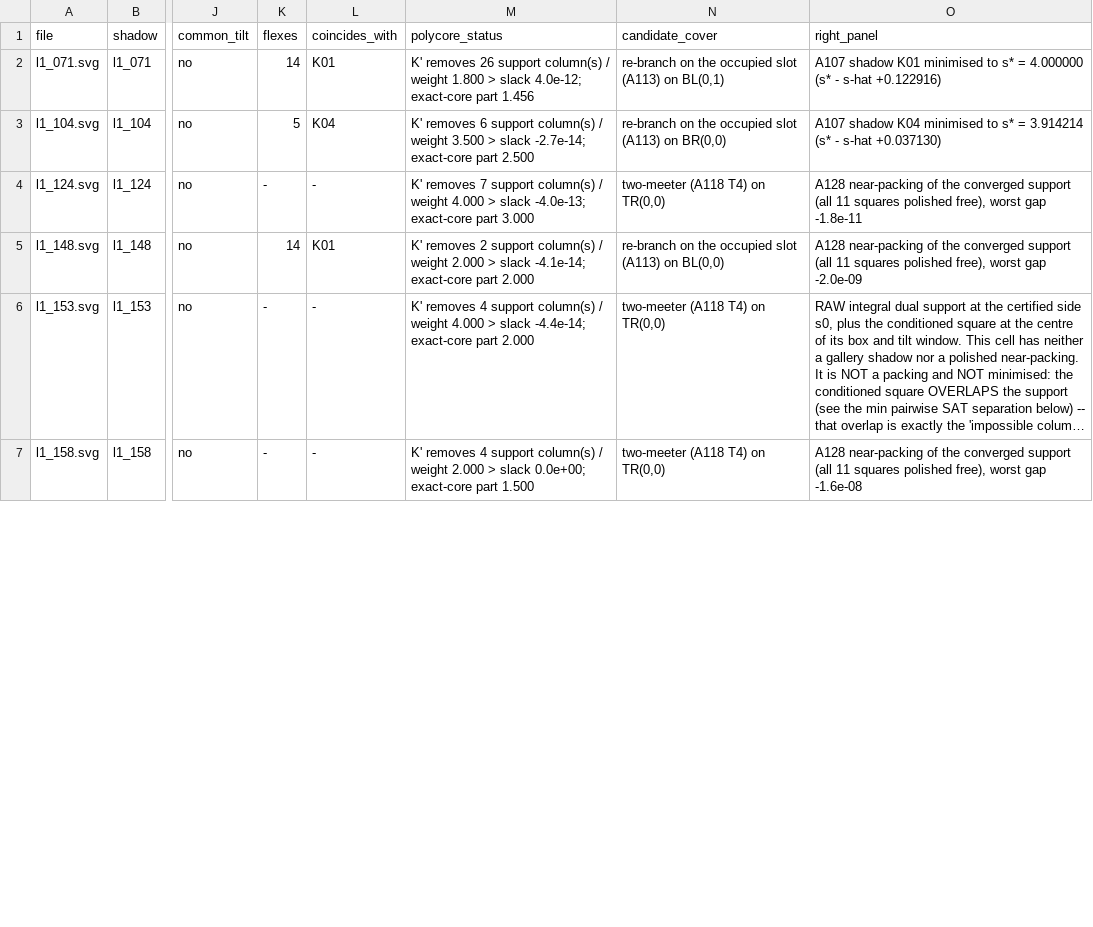
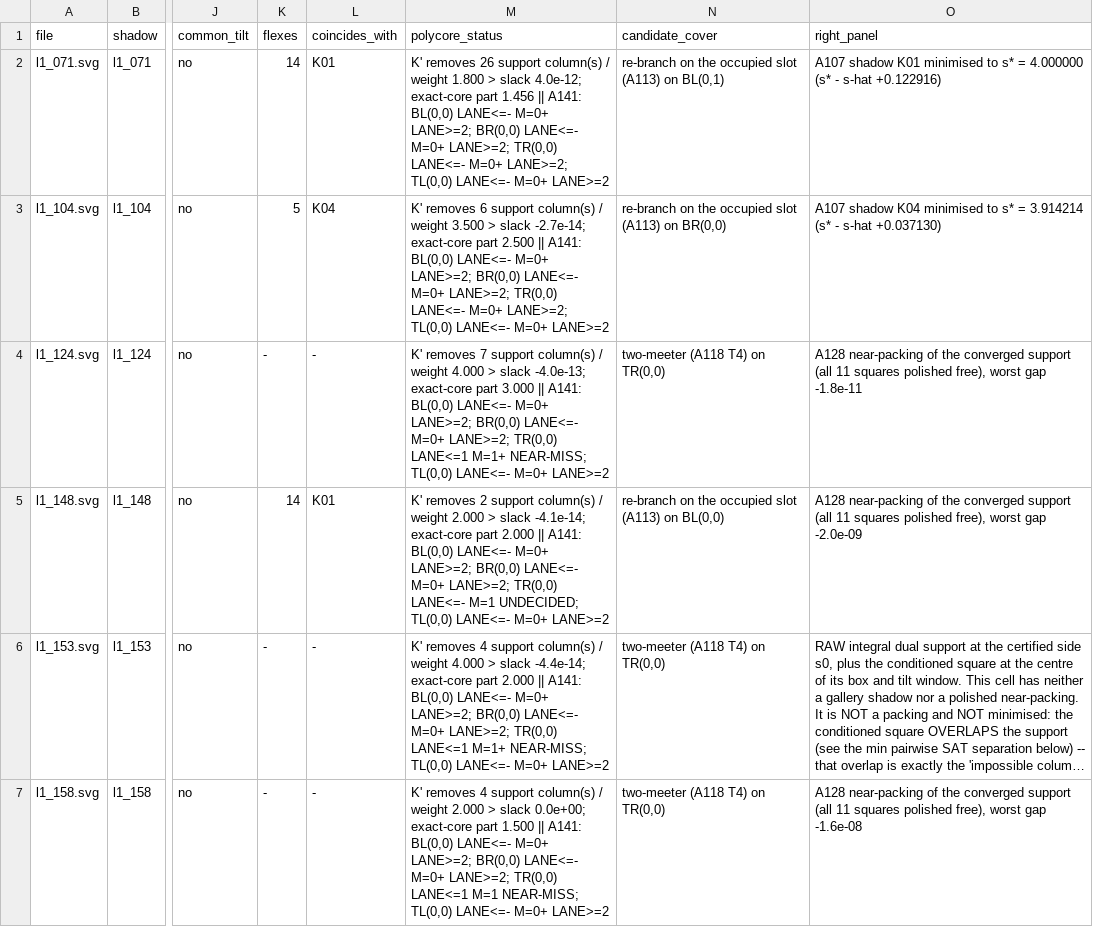
Before and after one commit to Esummins/packing, a CSV file: docs/shadows/k0v3/review_k0v3.csv, drawn as a sheet; only a part is shown, gaps mark what is left out; long unchanged cells end in …; the diff covers the shown part only; the diff names each change by its address in the sheet, - before the commit and + after, or states it on an @@ line.

```diff
--- a/docs/shadows/k0v3/review_k0v3.csv
+++ b/docs/shadows/k0v3/review_k0v3.csv
-M2 (polycore_status): …part 1.456
+M2 (polycore_status): …part 1.456 || A141: BL(0,0) LANE<=- M=0+ LANE>=2; BR(0,0) LANE<=- M=0+ LANE>=2; TR(0,0) LANE<=- M=0+ LANE>=2; TL(0,0) LANE<=- M=0+ LANE>=2
-M3 (polycore_status): …part 2.500
+M3 (polycore_status): …part 2.500 || A141: BL(0,0) LANE<=- M=0+ LANE>=2; BR(0,0) LANE<=- M=0+ LANE>=2; TR(0,0) LANE<=- M=0+ LANE>=2; TL(0,0) LANE<=- M=0+ LANE>=2
-M4 (polycore_status): …part 3.000
+M4 (polycore_status): …part 3.000 || A141: BL(0,0) LANE<=- M=0+ LANE>=2; BR(0,0) LANE<=- M=0+ LANE>=2; TR(0,0) LANE<=1 M=1+ NEAR-MISS; TL(0,0) LANE<=- M=0+ LANE>=2
-M5 (polycore_status): …part 2.000
+M5 (polycore_status): …part 2.000 || A141: BL(0,0) LANE<=- M=0+ LANE>=2; BR(0,0) LANE<=- M=0+ LANE>=2; TR(0,0) LANE<=- M=1 UNDECIDED; TL(0,0) LANE<=- M=0+ LANE>=2
-M6 (polycore_status): …part 2.000
+M6 (polycore_status): …part 2.000 || A141: BL(0,0) LANE<=- M=0+ LANE>=2; BR(0,0) LANE<=- M=0+ LANE>=2; TR(0,0) LANE<=1 M=1+ NEAR-MISS; TL(0,0) LANE<=- M=0+ LANE>=2
-M7 (polycore_status): …part 1.500
+M7 (polycore_status): …part 1.500 || A141: BL(0,0) LANE<=- M=0+ LANE>=2; BR(0,0) LANE<=- M=0+ LANE>=2; TR(0,0) LANE<=1 M=1 NEAR-MISS; TL(0,0) LANE<=- M=0+ LANE>=2
```
Also changed, not shown: 6 edited cells elsewhere in this file, 13 other files.
